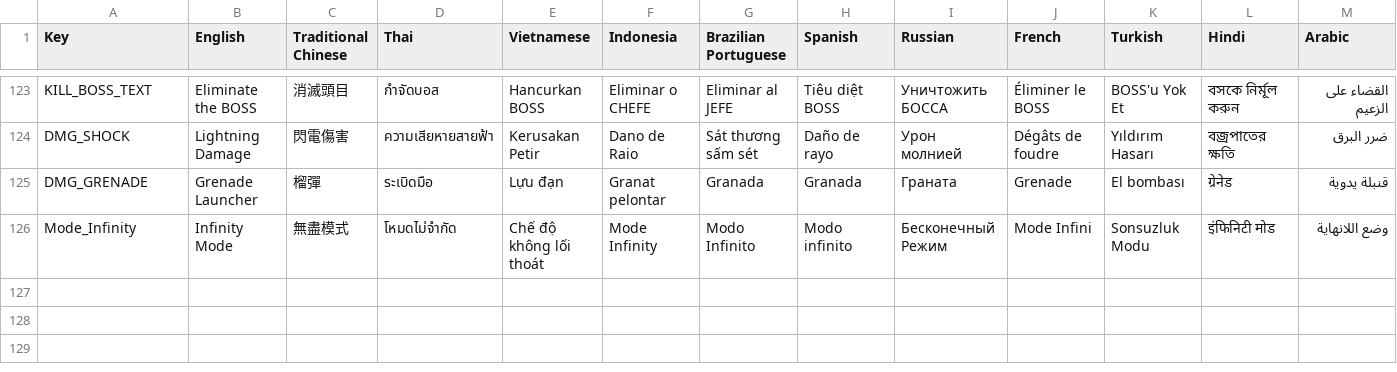
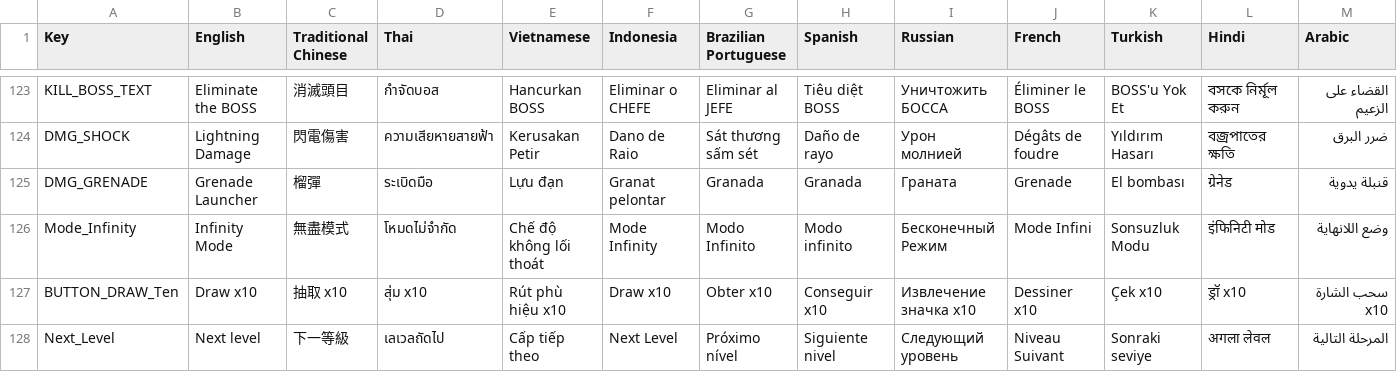
Before and after one commit to WindGod-Project-For-Garena/Offline-PVE, a CSV file: Assets/Localization/key.csv, drawn as a sheet; only a part is shown, gaps mark what is left out; rows hold the shown columns only; the diff names each change by its address in the sheet, - before the commit and + after, or states it on an @@ line.

```diff
--- a/Assets/Localization/key.csv
+++ b/Assets/Localization/key.csv
+row 127: BUTTON_DRAW_Ten | Draw x10 | 抽取 x10 | สุ่ม x10 | Rút phù hiệu x10 | Draw x10 | Obter x10 | Conseguir x10 | Извлечение значка x10 | Dessiner x10 | Çek x10 | ड्रॉ x10 | سحب الشارة x10
+row 128: Next_Level | Next level | 下一等級 | เลเวลถัดไป | Cấp tiếp theo | Next Level | Próximo nível | Siguiente nivel | Следующий уровень | Niveau Suivant | Sonraki seviye | अगला लेवल | المرحلة التالية
```
Also changed, not shown: 2 other files.
